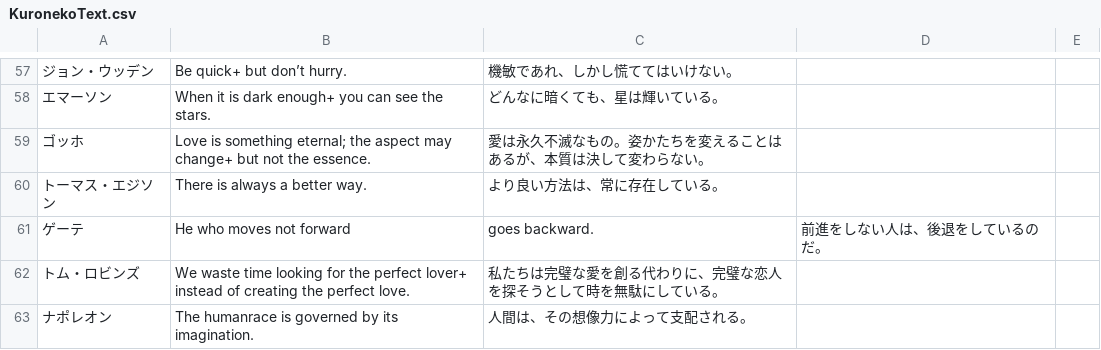
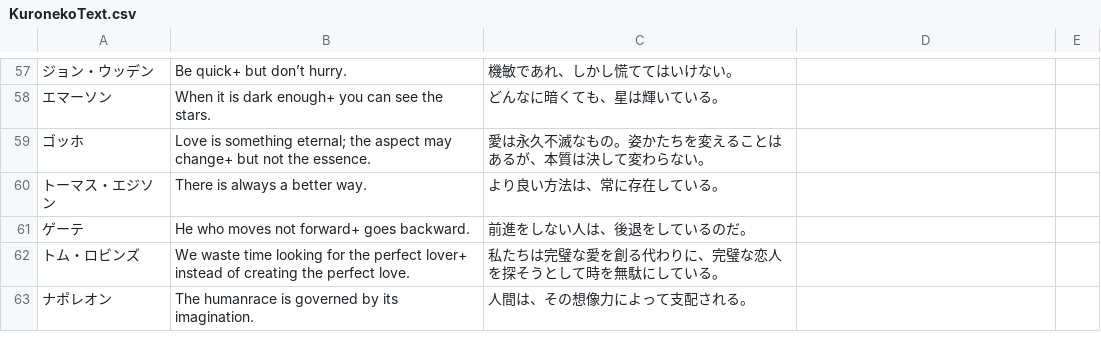
Before and after one commit to yamazaki0305/PandaGame, a CSV file: Assets/Resources/CSV/KuronekoText.csv, drawn as a sheet; only a part is shown, gaps mark what is left out.

```diff
--- a/Assets/Resources/CSV/KuronekoText.csv
+++ b/Assets/Resources/CSV/KuronekoText.csv
@@ -60,3 +60,3 @@
 トーマス・エジソン,There is always a better way.,より良い方法は、常に存在している。
-ゲーテ,He who moves not forward, goes backward.,前進をしない人は、後退をしているのだ。
+ゲーテ,He who moves not forward+ goes backward.,前進をしない人は、後退をしているのだ。
 トム・ロビンズ,We waste time looking for the perfect lover+ instead of creating the perfect love.,私たちは完璧な愛を創る代わりに、完璧な恋人を探そうとして時を無駄にしている。
```
Also changed, not shown: 5 other files.
